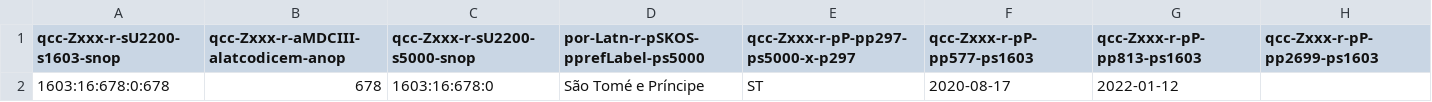
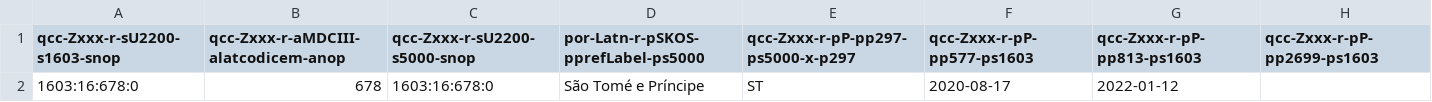
Before and after one commit to MDCIII/1603_16_678, a CSV file: 1603/16/678/0/1603_16_678_0.no1.bcp47.csv, drawn as a sheet.

```diff
--- a/1603/16/678/0/1603_16_678_0.no1.bcp47.csv
+++ b/1603/16/678/0/1603_16_678_0.no1.bcp47.csv
@@ -1,2 +1,2 @@
 qcc-Zxxx-r-sU2200-s1603-snop,qcc-Zxxx-r-aMDCIII-alatcodicem-anop,qcc-Zxxx-r-sU2200-s5000-snop,por-Latn-r-pSKOS-pprefLabel-ps5000,qcc-Zxxx-r-pP-pp297-ps5000-x-p297,qcc-Zxxx-r-pP-pp577-ps1603,qcc-Zxxx-r-pP-pp813-ps1603,qcc-Zxxx-r-pP-pp2699-ps1603
-1603:16:678:0:678,678,1603:16:678:0,São Tomé e Príncipe,ST,2020-08-17,2022-01-12,
+1603:16:678:0,678,1603:16:678:0,São Tomé e Príncipe,ST,2020-08-17,2022-01-12,
```
Also changed, not shown: 1603/16/678/0/1603_16_678_0.no1.tm.hxl.csv.
